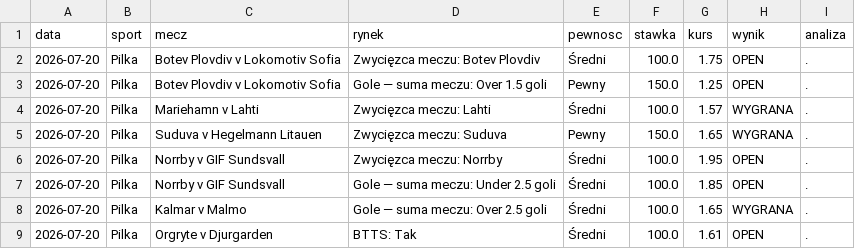
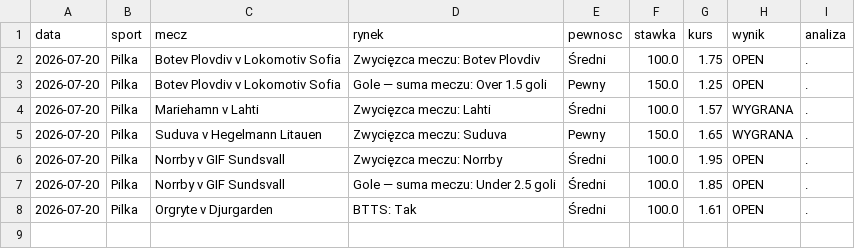
Before and after one commit to Maruha3000/kupony-dashboard, a CSV file: analizy.csv, drawn as a sheet; the diff names each change by its address in the sheet, - before the commit and + after, or states it on an @@ line.

Commit message:
Usunieto zarchiwizowane typy

```diff
--- a/analizy.csv
+++ b/analizy.csv
-row 8: 2026-07-20 | Pilka | Kalmar v Malmo | Gole — suma meczu: Over 2.5 goli | Średni | 100.0 | 1.65 | WYGRANA | .
```
